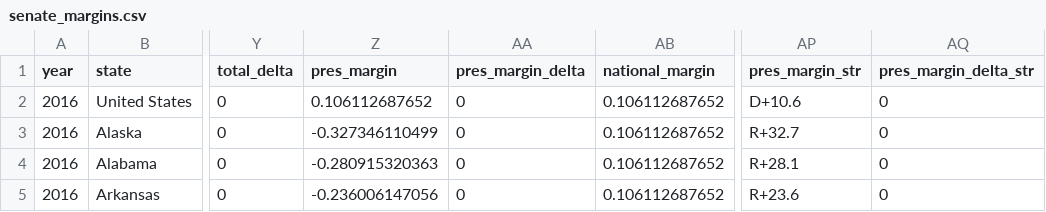
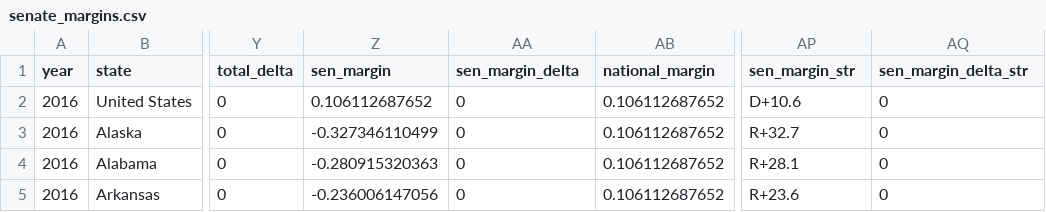
Before and after one commit to eigentaylor/margin-matters, a CSV file: senate_margins.csv, drawn as a sheet; only a part is shown, gaps mark what is left out; the diff names each change by its address in the sheet, - before the commit and + after, or states it on an @@ line.

Commit message:
Rename pres_margin fields to sen_margin
All references to 'pres_margin' and related fields in build_senate_margins.py and the CSV headers have been renamed to 'sen_margin' for clarity and consistency with Senate election data.

```diff
--- a/senate_margins.csv
+++ b/senate_margins.csv
-Z1: pres_margin
+Z1: sen_margin
-AA1: pres_margin_delta
+AA1: sen_margin_delta
-AP1: pres_margin_str
+AP1: sen_margin_str
-AQ1: pres_margin_delta_str
+AQ1: sen_margin_delta_str
```
Also changed, not shown: 1 other file.
